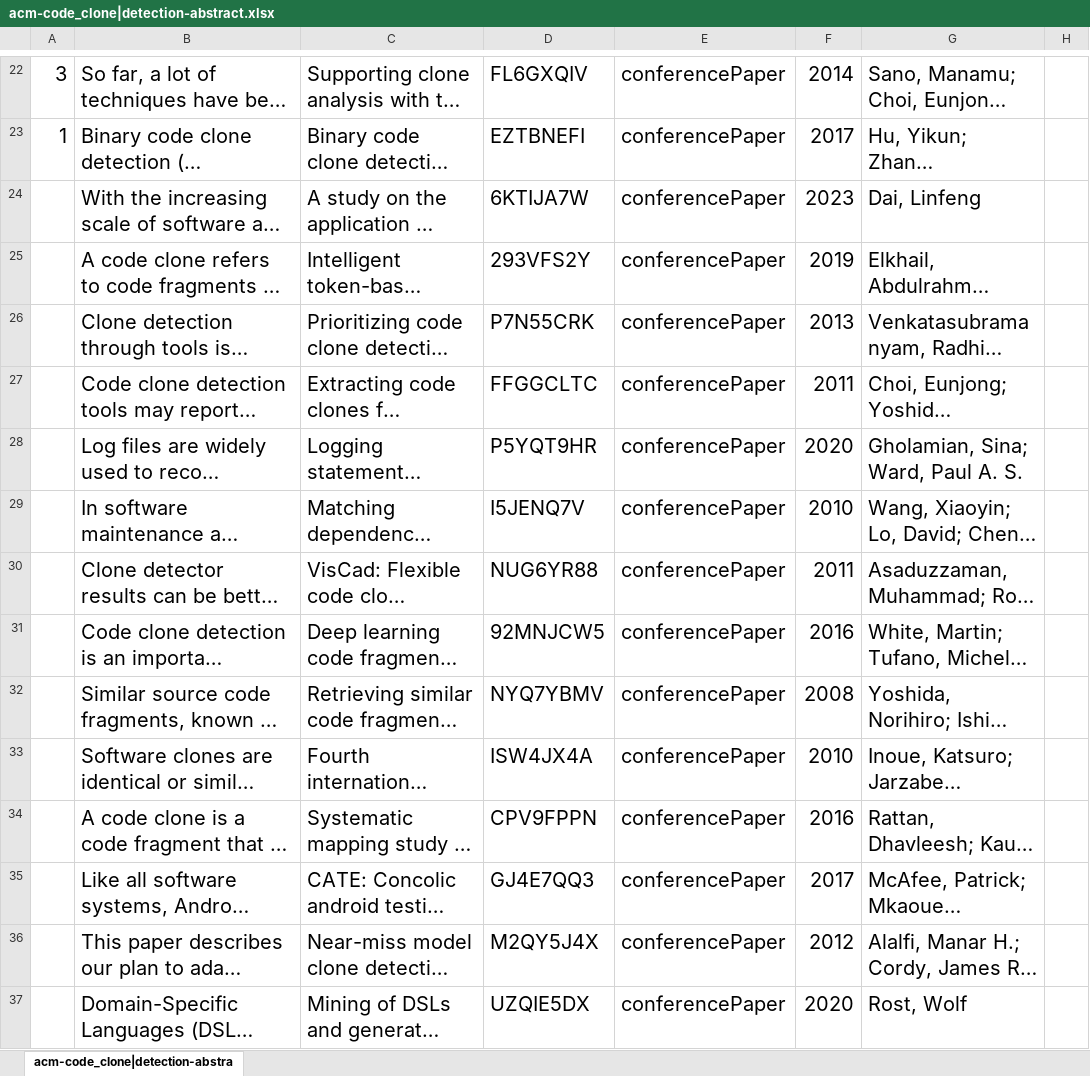
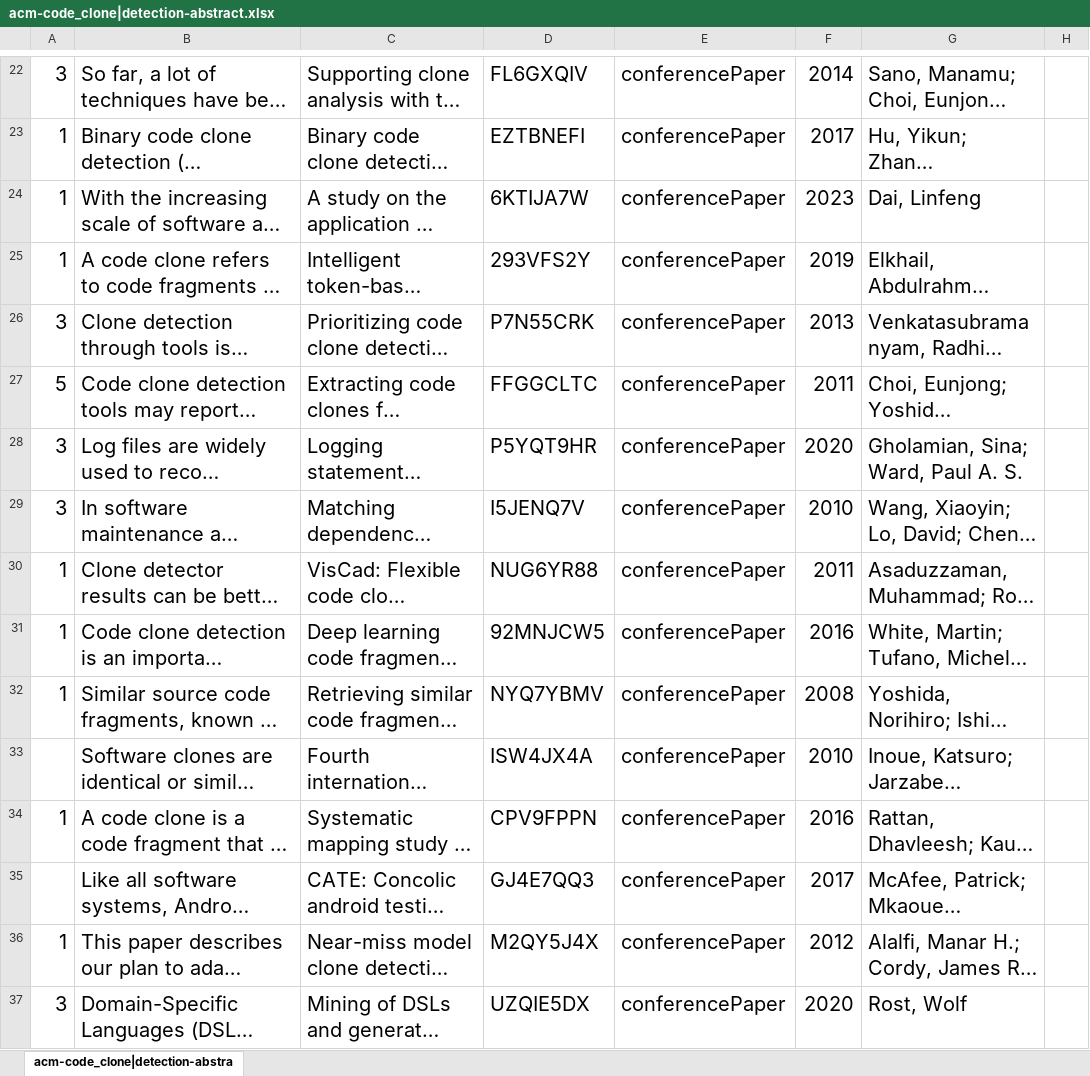
Before and after one commit to FlickerSoul/COMP108-quantitative-research, an Excel workbook: xlsx/acm-code_clone|detection-abstract.xlsx, sheet acm-code_clone|detection-abstra, drawn as a sheet; only a part is shown, gaps mark what is left out; long unchanged cells end in …; values as stored, in another font and other column widths than the file's, no borders; the diff covers the shown part only; the diff names each change by its address in the sheet, - before the commit and + after, or states it on an @@ line.

```diff
--- a/xlsx/acm-code_clone|detection-abstract.xlsx (sheet acm-code_clone|detection-abstra)
+++ b/xlsx/acm-code_clone|detection-abstract.xlsx (sheet acm-code_clone|detection-abstra)
-A24:A25: (empty)
+A24:A25: 1
-A26: (empty)
+A26: 3
-A27: (empty)
+A27: 5
-A28:A29: (empty)
+A28:A29: 3
-A30:A32: (empty)
+A30:A32: 1
-A34: (empty)
+A34: 1
-A36: (empty)
+A36: 1
-A37: (empty)
+A37: 3
```
Also changed, not shown: 57 edited cells elsewhere in this sheet, xlsx/ieee-code_clone|detection-metadata.xlsx.
